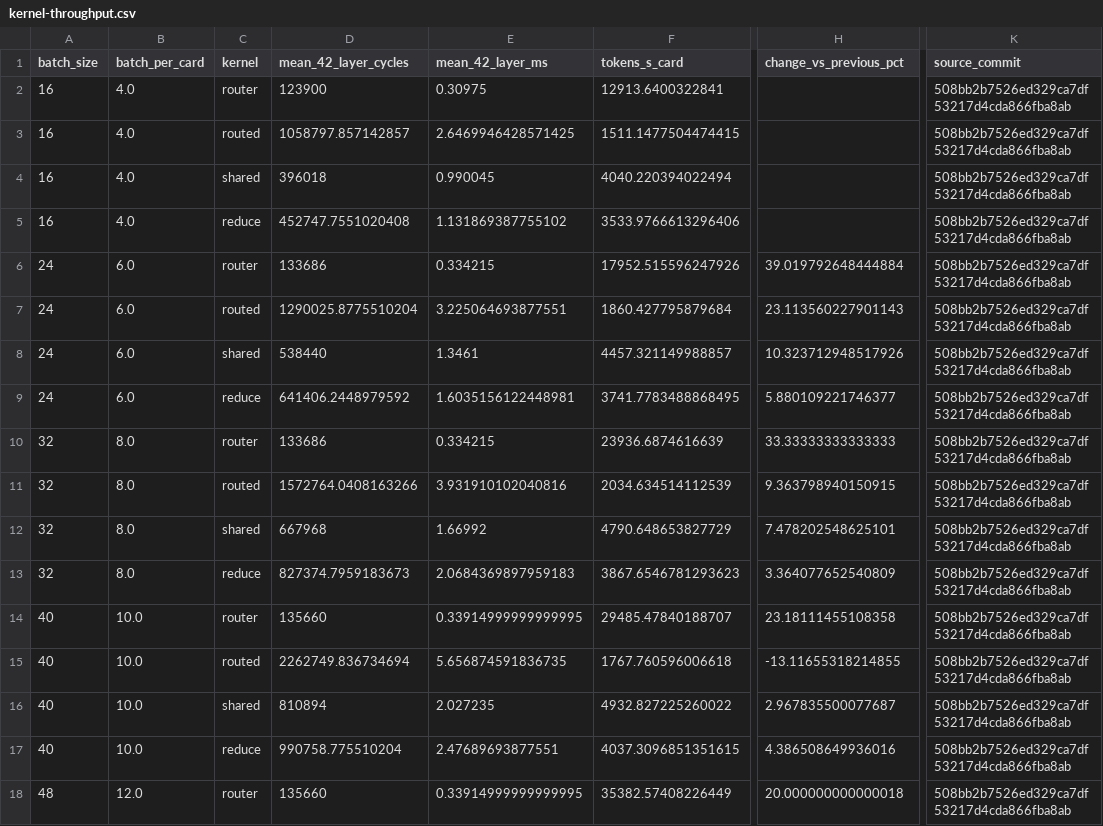
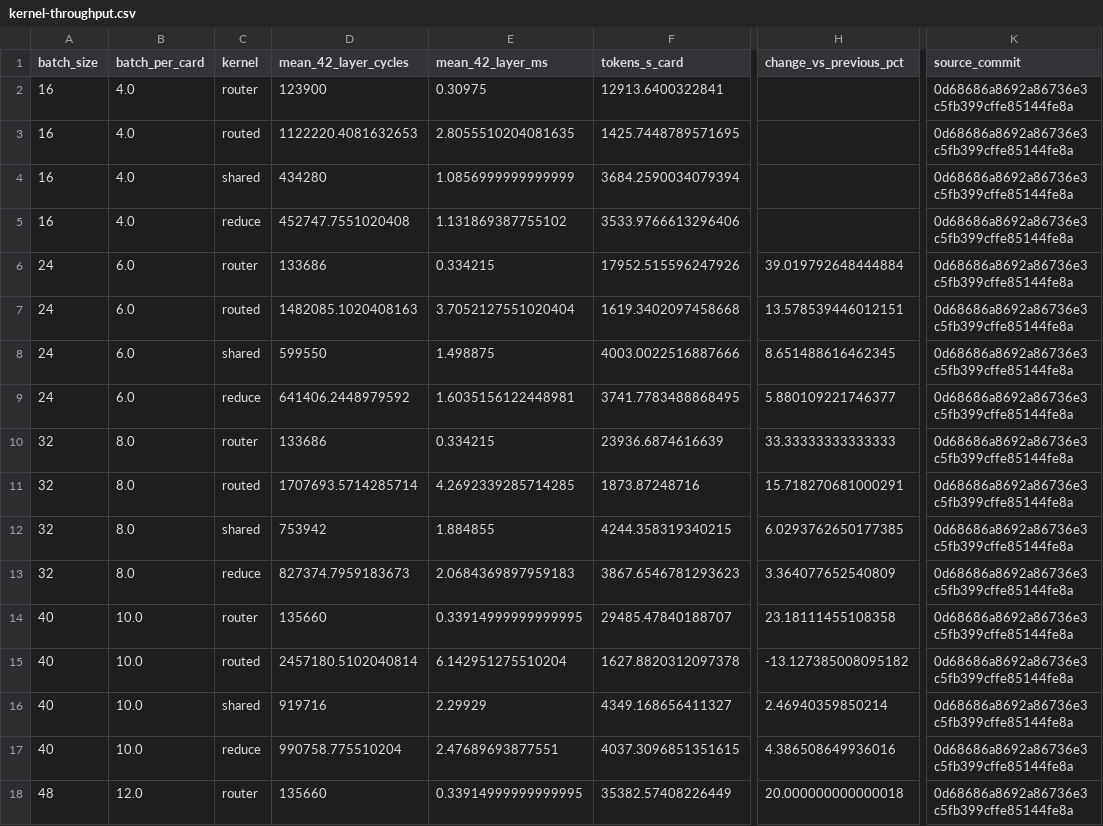
Before and after one commit to Xuanwen-Wang/notes, a CSV file: models/glm53-flash/data/kernel-throughput.csv, drawn as a sheet; only a part is shown, gaps mark what is left out; the diff covers the shown part only; the diff names each change by its address in the sheet, - before the commit and + after, or states it on an @@ line.

```diff
--- a/models/glm53-flash/data/kernel-throughput.csv
+++ b/models/glm53-flash/data/kernel-throughput.csv
-K2:K18 (source_commit): 508bb2b7526ed329ca7df53217d4cda866fba8ab
+K2:K18 (source_commit): 0d68686a8692a86736e3c5fb399cffe85144fe8a
-D3 (mean_42_layer_cycles): 1058797.857142857
+D3 (mean_42_layer_cycles): 1122220.4081632653
-E3 (mean_42_layer_ms): 2.6469946428571425
+E3 (mean_42_layer_ms): 2.8055510204081635
-F3 (tokens_s_card): 1511.1477504474415
+F3 (tokens_s_card): 1425.7448789571695
-D4 (mean_42_layer_cycles): 396018
+D4 (mean_42_layer_cycles): 434280
-E4 (mean_42_layer_ms): 0.990045
+E4 (mean_42_layer_ms): 1.0856999999999999
-F4 (tokens_s_card): 4040.220394022494
+F4 (tokens_s_card): 3684.2590034079394
-D7 (mean_42_layer_cycles): 1290025.8775510204
+D7 (mean_42_layer_cycles): 1482085.1020408163
-E7 (mean_42_layer_ms): 3.225064693877551
+E7 (mean_42_layer_ms): 3.7052127551020404
-F7 (tokens_s_card): 1860.427795879684
+F7 (tokens_s_card): 1619.3402097458668
-H7 (change_vs_previous_pct): 23.113560227901143
+H7 (change_vs_previous_pct): 13.578539446012151
-D8 (mean_42_layer_cycles): 538440
+D8 (mean_42_layer_cycles): 599550
-E8 (mean_42_layer_ms): 1.3461
+E8 (mean_42_layer_ms): 1.498875
-F8 (tokens_s_card): 4457.321149988857
+F8 (tokens_s_card): 4003.0022516887666
-H8 (change_vs_previous_pct): 10.323712948517926
+H8 (change_vs_previous_pct): 8.651488616462345
-D11 (mean_42_layer_cycles): 1572764.0408163266
+D11 (mean_42_layer_cycles): 1707693.5714285714
-E11 (mean_42_layer_ms): 3.931910102040816
+E11 (mean_42_layer_ms): 4.2692339285714285
-F11 (tokens_s_card): 2034.634514112539
+F11 (tokens_s_card): 1873.87248716
-H11 (change_vs_previous_pct): 9.363798940150915
+H11 (change_vs_previous_pct): 15.718270681000291
-D12 (mean_42_layer_cycles): 667968
+D12 (mean_42_layer_cycles): 753942
-E12 (mean_42_layer_ms): 1.66992
+E12 (mean_42_layer_ms): 1.884855
-F12 (tokens_s_card): 4790.648653827729
+F12 (tokens_s_card): 4244.358319340215
-H12 (change_vs_previous_pct): 7.478202548625101
+H12 (change_vs_previous_pct): 6.0293762650177385
-D15 (mean_42_layer_cycles): 2262749.836734694
+D15 (mean_42_layer_cycles): 2457180.5102040814
-E15 (mean_42_layer_ms): 5.656874591836735
+E15 (mean_42_layer_ms): 6.142951275510204
-F15 (tokens_s_card): 1767.760596006618
+F15 (tokens_s_card): 1627.8820312097378
-H15 (change_vs_previous_pct): -13.11655318214855
+H15 (change_vs_previous_pct): -13.127385008095182
-D16 (mean_42_layer_cycles): 810894
+D16 (mean_42_layer_cycles): 919716
-E16 (mean_42_layer_ms): 2.027235
+E16 (mean_42_layer_ms): 2.29929
-F16 (tokens_s_card): 4932.827225260022
+F16 (tokens_s_card): 4349.168656411327
-H16 (change_vs_previous_pct): 2.967835500077687
+H16 (change_vs_previous_pct): 2.46940359850214
```
Also changed, not shown: 131 edited cells elsewhere in this file, models/glm53-flash/data/flow-comparison.csv, models/glm53-flash/data/throughput.csv, 41 other files.
